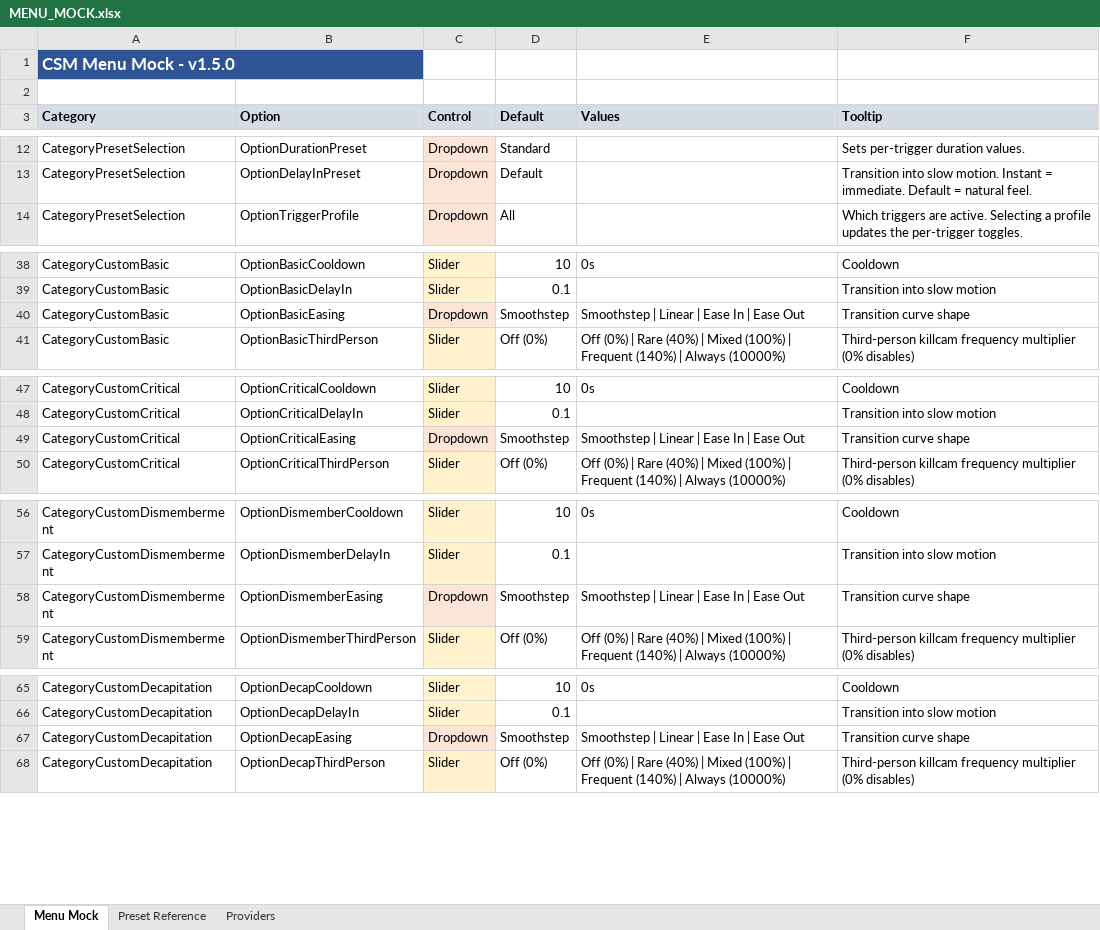
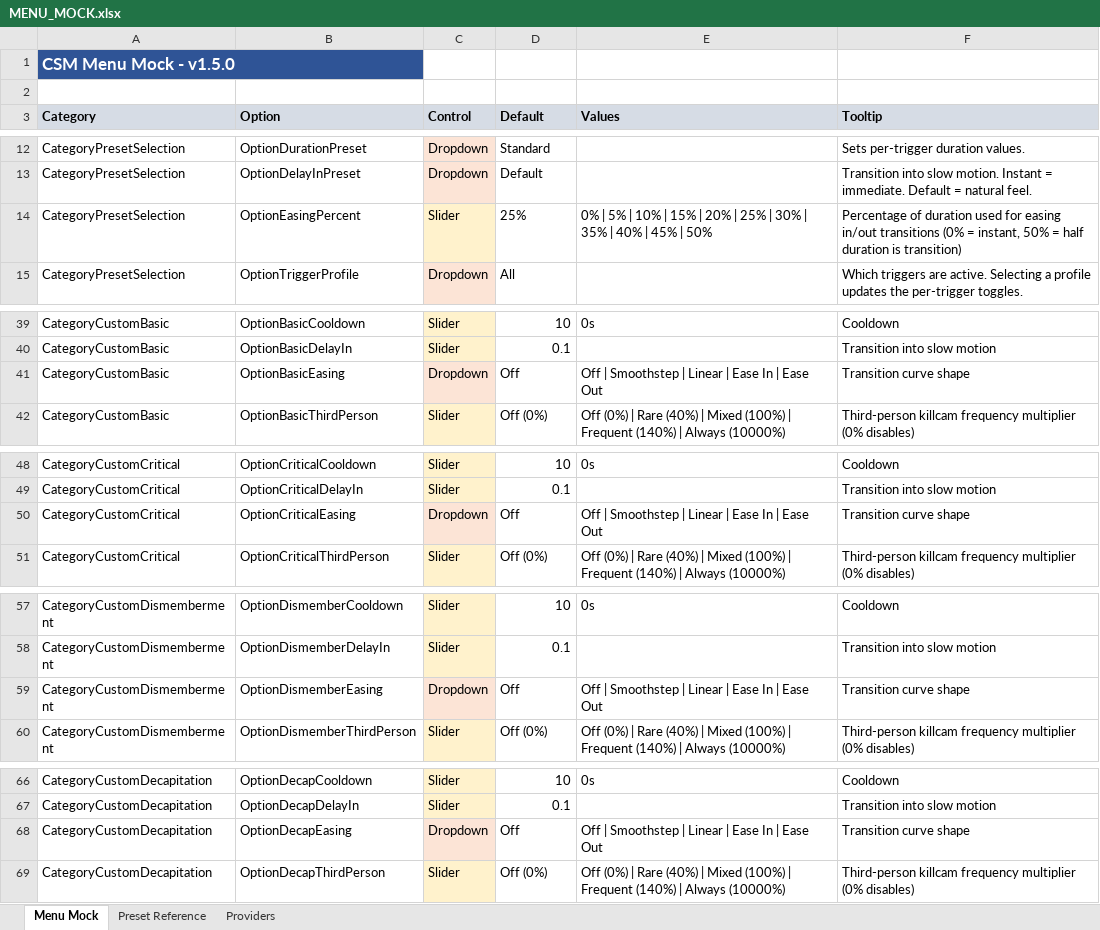
Before and after one commit to SFSorrow1968/CSM, an Excel workbook: MENU_MOCK.xlsx, sheet Menu Mock, drawn as a sheet; only a part is shown, gaps mark what is left out; values as stored, in another font and other column widths than the file's, no borders; addresses are those after the commit; the diff covers the shown part only; the diff names each change by its address in the sheet, - before the commit and + after, or states it on an @@ line.

Commit message:
Easing improvements: add Off mode (default), easing out support, configurable percentage (0-50%)

```diff
--- a/MENU_MOCK.xlsx (sheet Menu Mock)
+++ b/MENU_MOCK.xlsx (sheet Menu Mock)
+row 14: CategoryPresetSelection | OptionEasingPercent | Slider | 25% | 0% | 5% | 10% | 15% | 20% | 25% | 30% | 35% | 40% | 45% | 50% | Percentage of duration used for easing in/out transitions (0% = instant, 50% = half duration is transition)
-D41 (Default): Smoothstep
+D41 (Default): Off
-E41 (Values): Smoothstep | Linear | Ease In | Ease Out
+E41 (Values): Off | Smoothstep | Linear | Ease In | Ease Out
-D50 (Default): Smoothstep
+D50 (Default): Off
-E50 (Values): Smoothstep | Linear | Ease In | Ease Out
+E50 (Values): Off | Smoothstep | Linear | Ease In | Ease Out
-D59 (Default): Smoothstep
+D59 (Default): Off
-E59 (Values): Smoothstep | Linear | Ease In | Ease Out
+E59 (Values): Off | Smoothstep | Linear | Ease In | Ease Out
-D68 (Default): Smoothstep
+D68 (Default): Off
-E68 (Values): Smoothstep | Linear | Ease In | Ease Out
+E68 (Values): Off | Smoothstep | Linear | Ease In | Ease Out
```
Also changed, not shown: 6 edited cells elsewhere in this sheet, sheet Providers, 2 other files.
